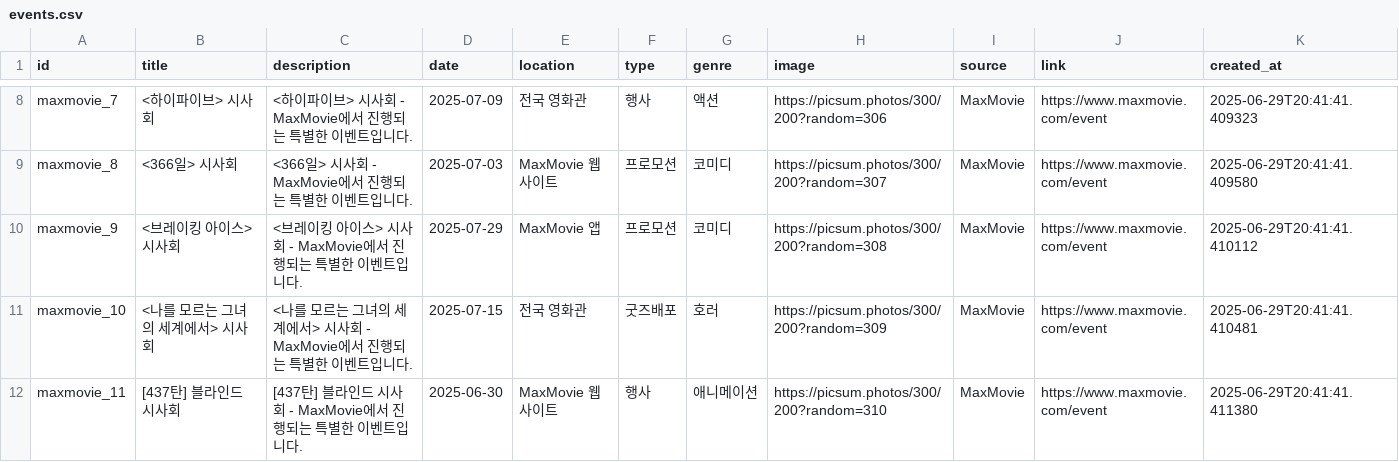
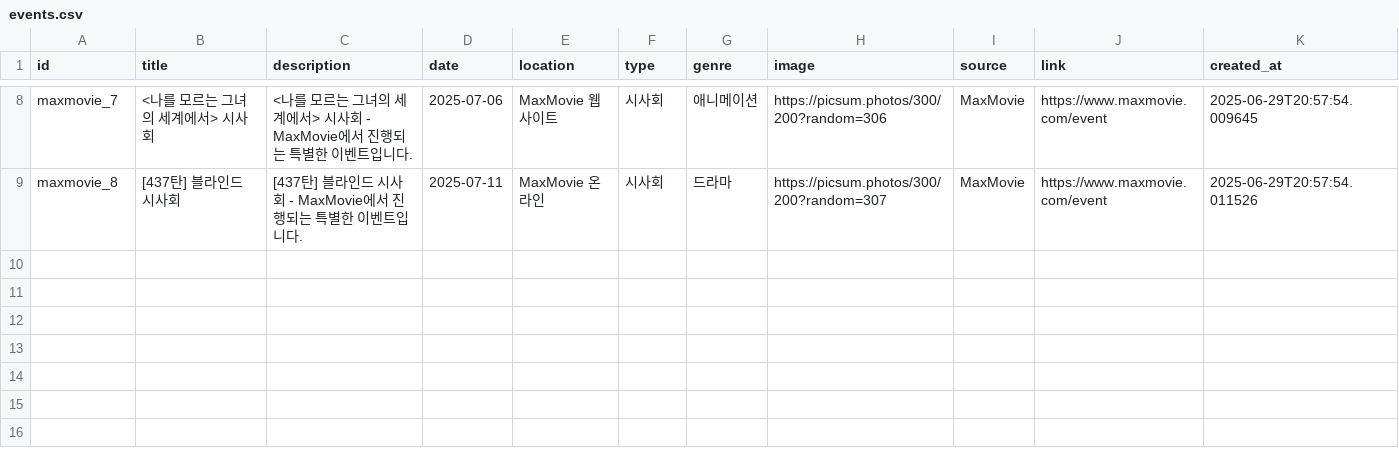
Before and after one commit to vnctkdev/movday, a CSV file: scripts/public/data/events.csv, drawn as a sheet; only a part is shown, gaps mark what is left out; removed rows and columns are numbered as before the commit, all else as after; the diff covers the shown part only; the diff names each change by its address in the sheet, - before the commit and + after, or states it on an @@ line.

```diff
--- a/scripts/public/data/events.csv
+++ b/scripts/public/data/events.csv
-B8 (title): <하이파이브> 시사회
+B8 (title): <나를 모르는 그녀의 세계에서> 시사회
-C8 (description): <하이파이브> 시사회…
+C8 (description): <나를 모르는 그녀의 세계에서> 시사회…
-D8 (date): 2025-07-09
+D8 (date): 2025-07-06
-E8 (location): 전국 영화관
+E8 (location): MaxMovie 웹사이트
-F8 (type): 행사
+F8 (type): 시사회
-G8 (genre): 액션
+G8 (genre): 애니메이션
-K8 (created_at): 2025-06-29T20:41:41.409323
+K8 (created_at): 2025-06-29T20:57:54.009645
-B9 (title): <366일> 시사회
+B9 (title): [437탄] 블라인드 시사회
-C9 (description): <366일> 시사회 - MaxMovie에서 진행되는 특별한 이벤트입니다.
+C9 (description): [437탄] 블라인드 시사회 - MaxMovie에서 진행되는 특별한 이벤트입니다.
-D9 (date): 2025-07-03
+D9 (date): 2025-07-11
-E9 (location): MaxMovie 웹사이트
+E9 (location): MaxMovie 온라인
-F9 (type): 프로모션
+F9 (type): 시사회
-G9 (genre): 코미디
+G9 (genre): 드라마
-K9 (created_at): 2025-06-29T20:41:41.409580
+K9 (created_at): 2025-06-29T20:57:54.011526
-row 10: maxmovie_9 | <브레이킹 아이스> 시사회 | <브레이킹 아이스> 시사회 - MaxMovie에서 진행되는 특별한 이벤트입니다. | 2025-07-29 | MaxMovie 앱 | 프로모션 | 코미디 | https://picsum.photos/300/200?random=308 | MaxMovie | https://www.maxmovie.com/event | 2025-06-29T20:41:41.410112
-row 11: maxmovie_10 | <나를 모르는 그녀의 세계에서> 시사회 | <나를 모르는 그녀의 세계에서> 시사회 - MaxMovie에서 진행되는 특별한 이벤트입니다. | 2025-07-15 | 전국 영화관 | 굿즈배포 | 호러 | https://picsum.photos/300/200?random=309 | MaxMovie | https://www.maxmovie.com/event | 2025-06-29T20:41:41.410481
-row 12: maxmovie_11 | [437탄] 블라인드 시사회 | [437탄] 블라인드 시사회 - MaxMovie에서 진행되는 특별한 이벤트입니다. | 2025-06-30 | MaxMovie 웹사이트 | 행사 | 애니메이션 | https://picsum.photos/300/200?random=310 | MaxMovie | https://www.maxmovie.com/event | 2025-06-29T20:41:41.411380
```
Also changed, not shown: 3 added rows, 3 removed rows and 20 edited cells elsewhere in this file, 3 other files.
